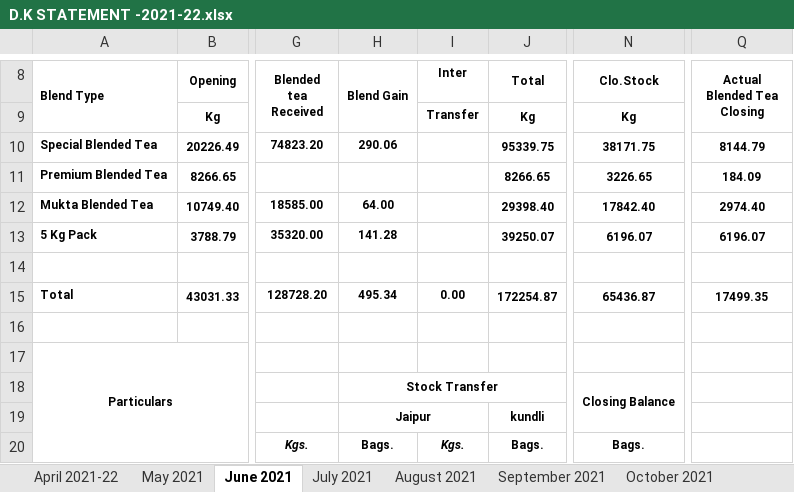
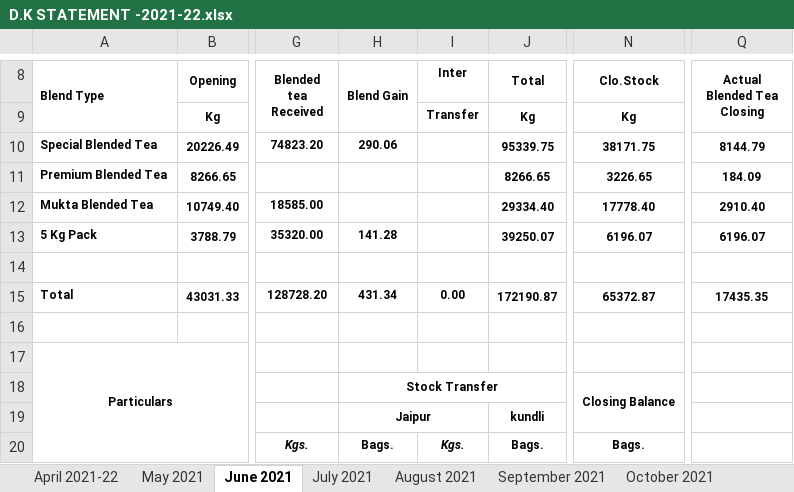
Before and after one commit to TusharPanja15/excel, an Excel workbook: D.K STATEMENT -2021-22.xlsx, sheet June 2021, drawn as a sheet; only a part is shown, gaps mark what is left out; values as stored, in another font and other column widths than the file's, no borders; the diff names each change by its address in the sheet, - before the commit and + after, or states it on an @@ line.

```diff
--- a/D.K STATEMENT -2021-22.xlsx (sheet June 2021)
+++ b/D.K STATEMENT -2021-22.xlsx (sheet June 2021)
-H12 (Blend Gain): 64.00
+H12 (Blend Gain): (empty)
-J12 (Total): 29398.40
+J12 (Total): 29334.40
-N12 (Clo.Stock): 17842.40
+N12 (Clo.Stock): 17778.40
-Q12 (Actual Blended Tea Closing): 2974.40
+Q12 (Actual Blended Tea Closing): 2910.40
-H15 (Blend Gain): 495.34
+H15 (Blend Gain): 431.34
-J15 (Total): 172254.87
+J15 (Total): 172190.87
-N15 (Clo.Stock): 65436.87
+N15 (Clo.Stock): 65372.87
-Q15 (Actual Blended Tea Closing): 17499.35
+Q15 (Actual Blended Tea Closing): 17435.35
```
Also changed, not shown: sheet October 2021, sheet July 2021, sheet September 2021, other sheet tabs, formulas that keep their value, BLENDED TEA STOCK REGISTER 2021-22.xlsx, DAILY PRODUCTION REGISTER-2021-22.xlsx, 8 other files.
